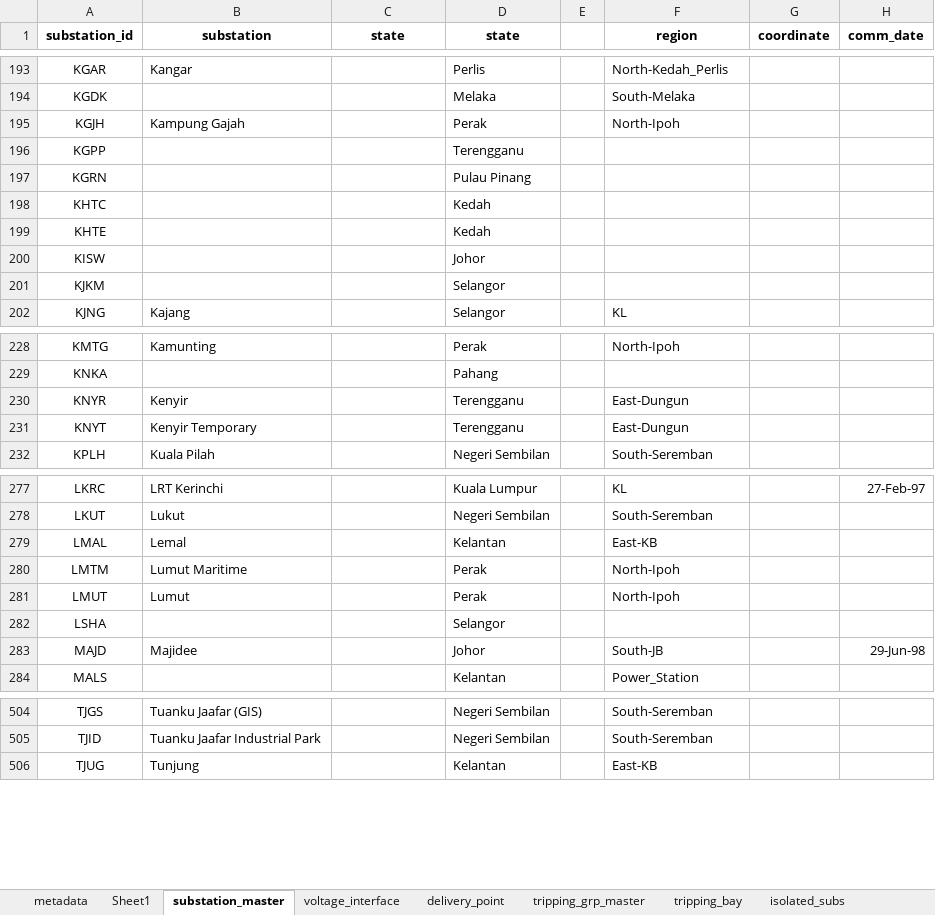
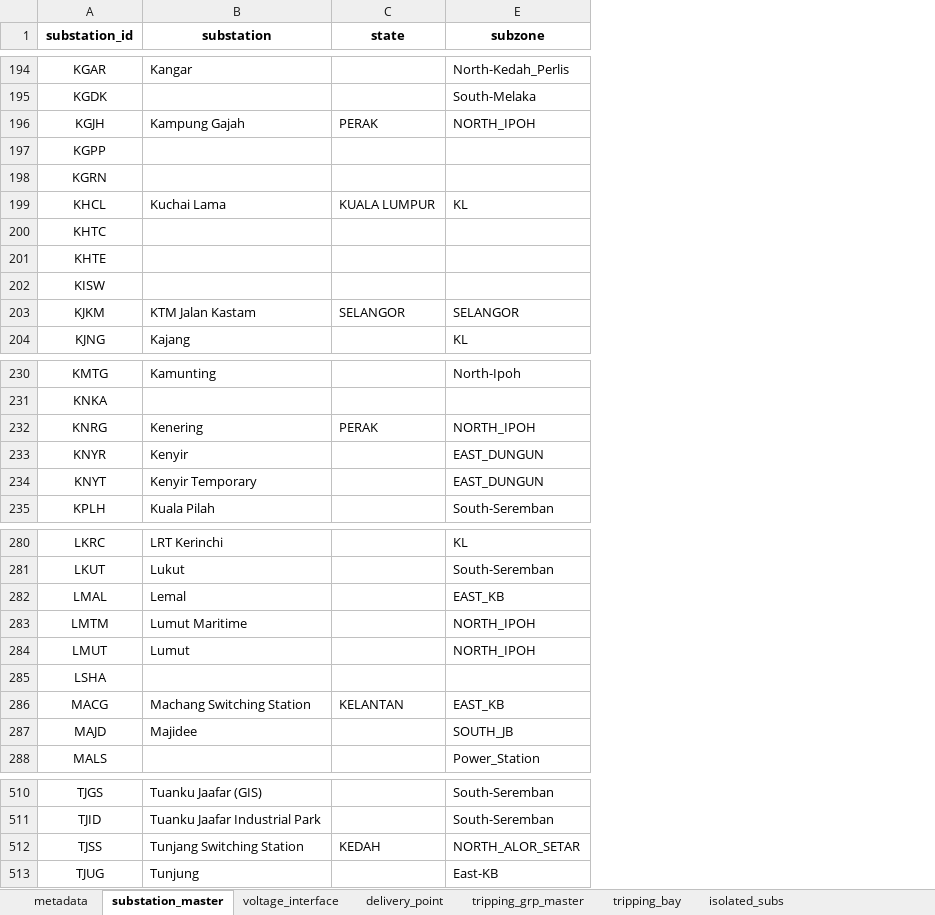
Before and after one commit to myza81/power_app, an Excel workbook: powerapp/data/Load_Shedding_Database.xlsx, sheet substation_master, drawn as a sheet; only a part is shown, gaps mark what is left out; values as stored, in another font and other column widths than the file's, no borders; removed rows and columns are numbered as before the commit, all else as after; the diff covers the shown part only; the diff names each change by its address in the sheet, - before the commit and + after, or states it on an @@ line.

```diff
--- a/powerapp/data/Load_Shedding_Database.xlsx (sheet substation_master)
+++ b/powerapp/data/Load_Shedding_Database.xlsx (sheet substation_master)
-sheet tab: Sheet1
@@ column D (state) hidden, rows 193-202: Perlis | Melaka | Perak | Terengganu | Pulau Pinang | Kedah | Kedah | Johor | Selangor | Selangor; rows 228-232: Perak | Pahang | Terengganu | Terengganu | Negeri Sembilan; rows 277-284: Kuala Lumpur | Negeri Sembilan | Kelantan | Perak | Perak | Selangor | Johor | Kelantan; rows 504-506: Negeri Sembilan | Negeri Sembilan | Kelantan @@
-column E, empty
-column G (coordinate), empty
-column H (comm_date), rows 277-283: 27-Feb-97 |  |  |  |  |  | 29-Jun-98
-E1: region
+E1: subzone
-C196 (state): (empty)
+C196 (state): PERAK
-E196 (subzone): North-Ipoh
+E196 (subzone): NORTH_IPOH
+row 199: KHCL | Kuchai Lama | KUALA LUMPUR | KL
-B203 (substation): (empty)
+B203 (substation): KTM Jalan Kastam
-C203 (state): (empty)
+C203 (state): SELANGOR
-E203 (subzone): (empty)
+E203 (subzone): SELANGOR
+row 232: KNRG | Kenering | PERAK | NORTH_IPOH
-E233:E234 (subzone): East-Dungun
+E233:E234 (subzone): EAST_DUNGUN
-E282 (subzone): East-KB
+E282 (subzone): EAST_KB
-E283:E284 (subzone): North-Ipoh
+E283:E284 (subzone): NORTH_IPOH
+row 286: MACG | Machang Switching Station | KELANTAN | EAST_KB
-E287 (subzone): South-JB
+E287 (subzone): SOUTH_JB
+row 512: TJSS | Tunjang Switching Station | KEDAH | NORTH_ALOR_SETAR
```
Also changed, not shown: 3 added rows and 76 edited cells elsewhere in this sheet, sheet delivery_point, sheet voltage_interface, hidden cells.
